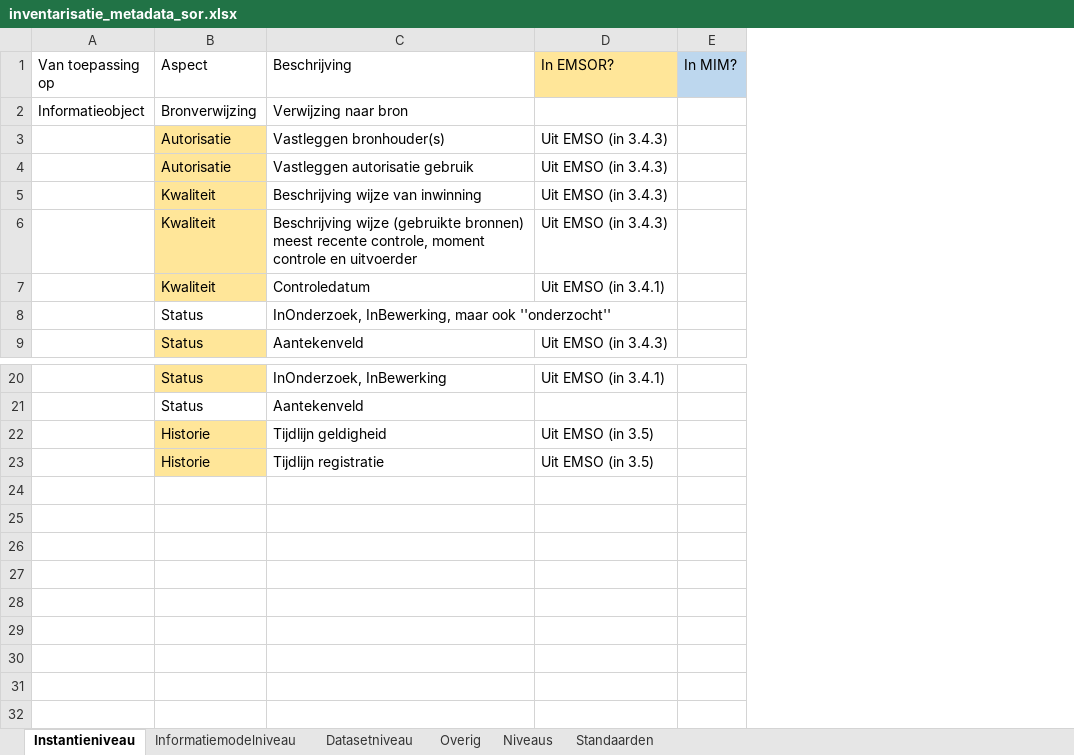
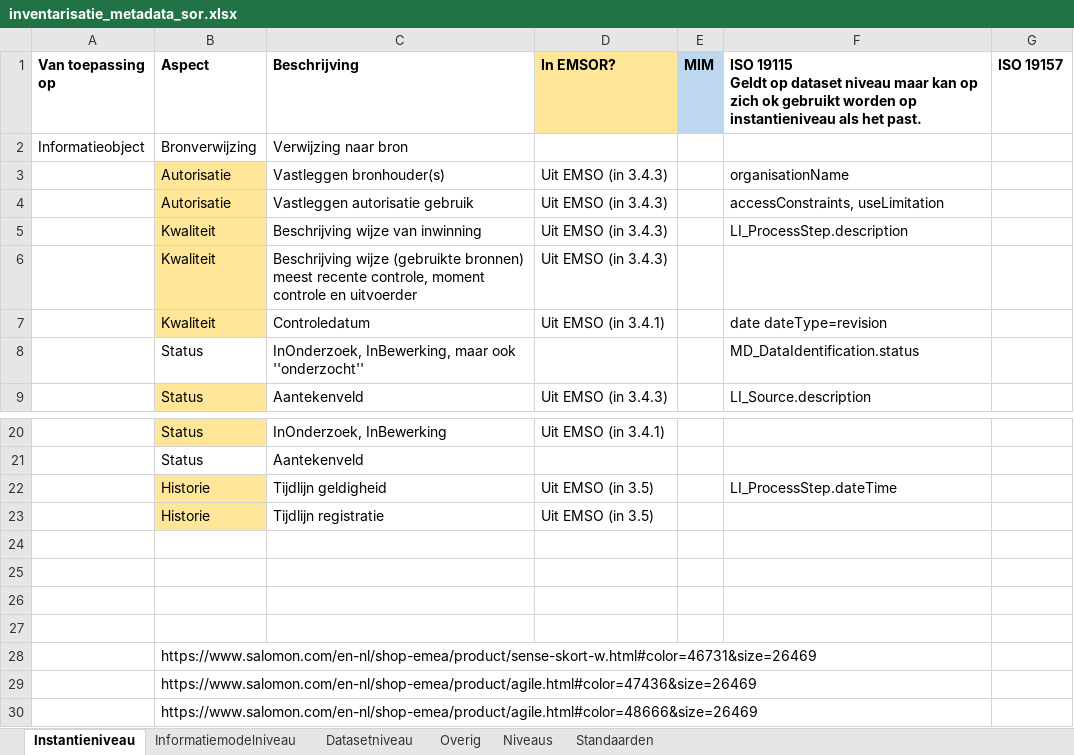
Before and after one commit to Geonovum/disgeo-imsor, an Excel workbook: issues/60-metadata/inventarisatie_metadata_sor.xlsx, sheet Instantieniveau, drawn as a sheet; only a part is shown, gaps mark what is left out; values as stored, in another font and other column widths than the file's, no borders; removed rows and columns are numbered as before the commit, all else as after; ↵ is a line break in a cell; the diff names each change by its address in the sheet, - before the commit and + after, or states it on an @@ line.

Commit message:
update inventarisatie metadata
genoteerd welke metadata aspecten in ISO 19115 en ISO 19157 zitten.

```diff
--- a/issues/60-metadata/inventarisatie_metadata_sor.xlsx (sheet Instantieniveau)
+++ b/issues/60-metadata/inventarisatie_metadata_sor.xlsx (sheet Instantieniveau)
-column E (In MIM?), empty
+column E (MIM), empty
+column F, rows 1-9: ISO 19115 ↵ Geldt op dataset niveau maar kan op zich ok gebruikt worden op instantieniveau als het past. |  | organisationName | accessConstraints, useLimitation | LI_ProcessStep.description |  | date dateType=revision | MD_DataIdentification.status | LI_Source.description; row 22: LI_ProcessStep.dateTime
+column G (ISO 19157), empty
-A1:D1 bold: off
+A1:D1 bold: on
+row 24: (empty)
+row 25: (empty)
+row 26: (empty)
+row 27: (empty)
+row 28:  | https://www.salomon.com/en-nl/shop-emea/product/sense-skort-w.html#color=46731&size=26469
+row 29:  | https://www.salomon.com/en-nl/shop-emea/product/agile.html#color=47436&size=26469
+row 30:  | https://www.salomon.com/en-nl/shop-emea/product/agile.html#color=48666&size=26469
```
Also changed, not shown: sheet Informatiemodelniveau.
